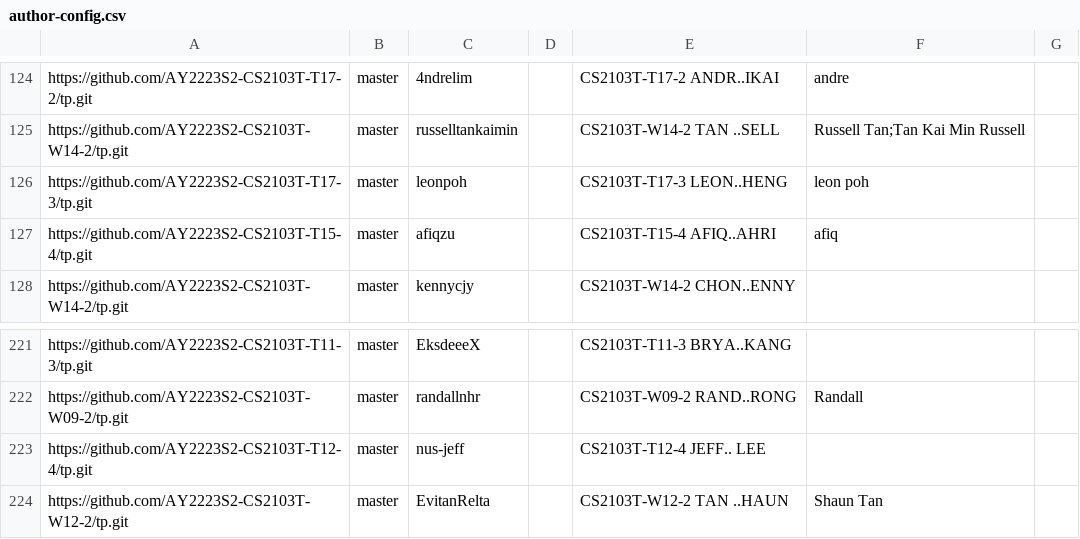
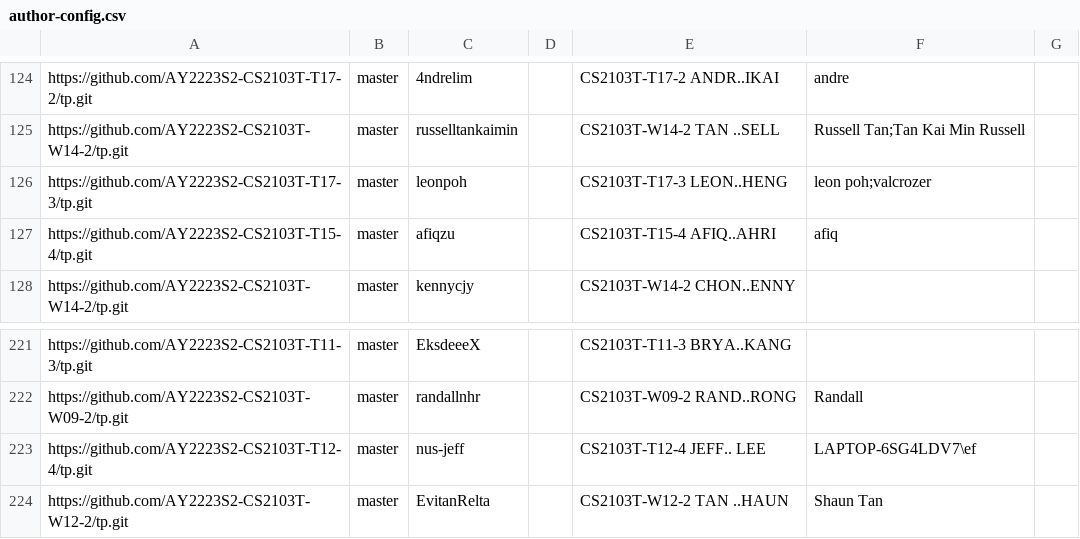
Before and after one commit to nus-cs2103-AY2223S2/tp-dashboard, a CSV file: configs/author-config.csv, drawn as a sheet; only a part is shown, gaps mark what is left out.

Commit message:
Update configs

```diff
--- a/configs/author-config.csv
+++ b/configs/author-config.csv
@@ -125,3 +125,3 @@ https://github.com/AY2223S2-CS2103T-T17-2/tp.git,master,4ndrelim,,CS2103T-T17-2
 https://github.com/AY2223S2-CS2103T-W14-2/tp.git,master,russelltankaimin,,CS2103T-W14-2 TAN ..SELL,Russell Tan;Tan Kai Min Russell,
-https://github.com/AY2223S2-CS2103T-T17-3/tp.git,master,leonpoh,,CS2103T-T17-3 LEON..HENG,leon poh,
+https://github.com/AY2223S2-CS2103T-T17-3/tp.git,master,leonpoh,,CS2103T-T17-3 LEON..HENG,leon poh;valcrozer,
 https://github.com/AY2223S2-CS2103T-T15-4/tp.git,master,afiqzu,,CS2103T-T15-4 AFIQ..AHRI,afiq,
@@ -222,3 +222,3 @@ https://github.com/AY2223S2-CS2103T-T11-3/tp.git,master,EksdeeeX,,CS2103T-T11-3
 https://github.com/AY2223S2-CS2103T-W09-2/tp.git,master,randallnhr,,CS2103T-W09-2 RAND..RONG,Randall,
-https://github.com/AY2223S2-CS2103T-T12-4/tp.git,master,nus-jeff,,CS2103T-T12-4 JEFF.. LEE,,
+https://github.com/AY2223S2-CS2103T-T12-4/tp.git,master,nus-jeff,,CS2103T-T12-4 JEFF.. LEE,LAPTOP-6SG4LDV7\ef,
 https://github.com/AY2223S2-CS2103T-W12-2/tp.git,master,EvitanRelta,,CS2103T-W12-2 TAN ..HAUN,Shaun Tan,
```
